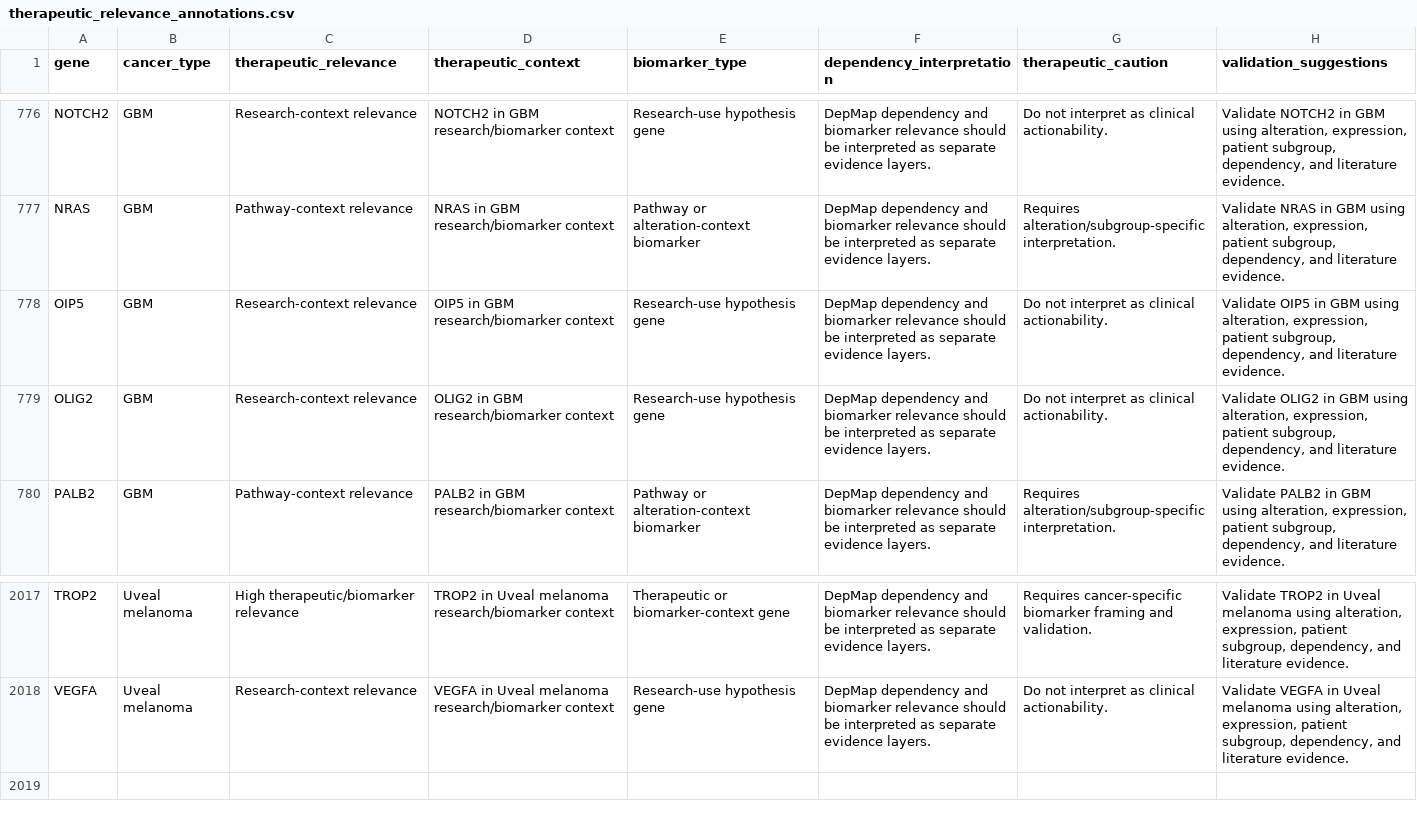
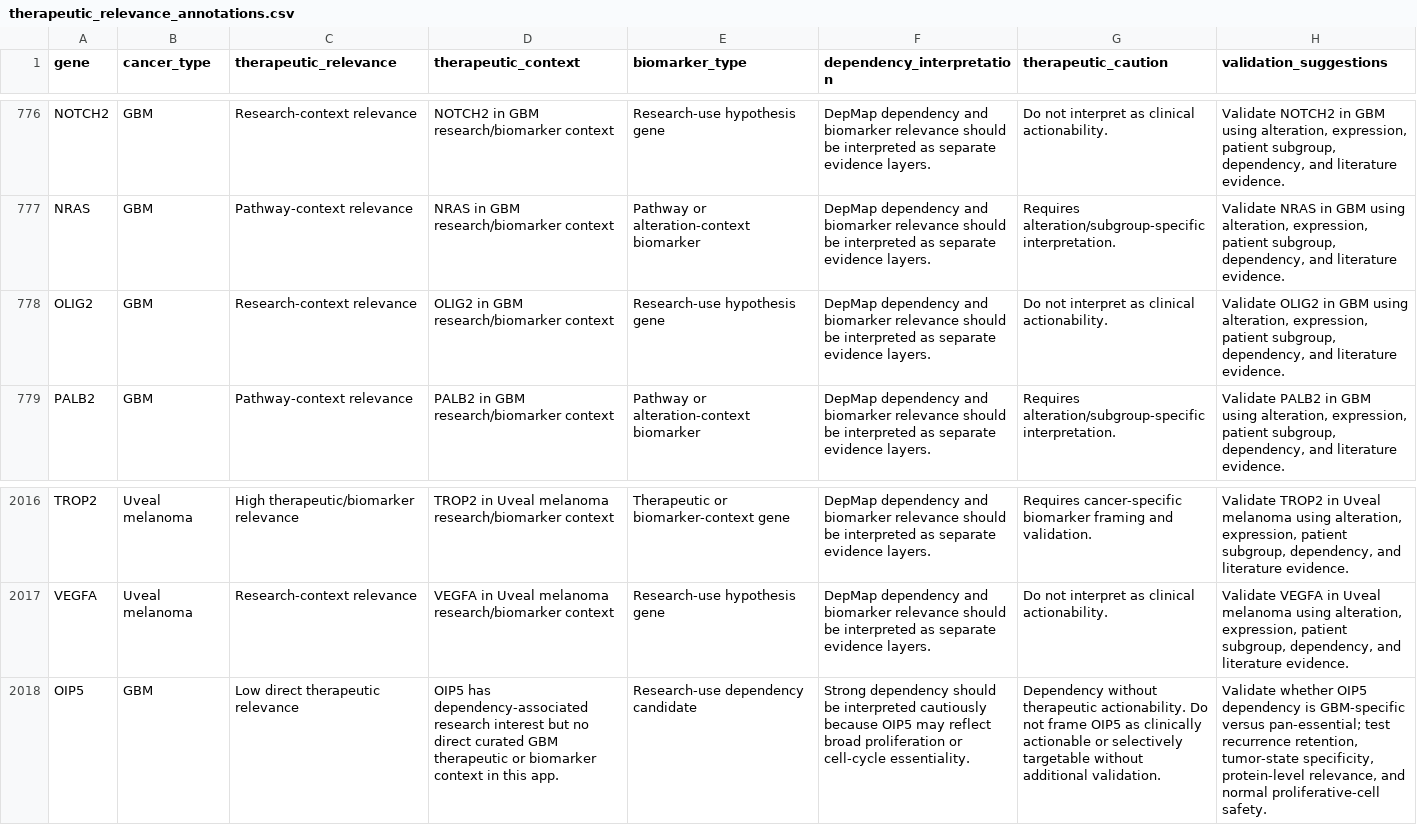
Before and after one commit to anishsundargs/oncoevidence-auditor, a CSV file: data/config/therapeutic_relevance_annotations.csv, drawn as a sheet; only a part is shown, gaps mark what is left out; removed rows and columns are numbered as before the commit, all else as after; the diff names each change by its address in the sheet, - before the commit and + after, or states it on an @@ line.

Commit message:
Restore flagship OIP5 GBM annotations

```diff
--- a/data/config/therapeutic_relevance_annotations.csv
+++ b/data/config/therapeutic_relevance_annotations.csv
-row 778: OIP5 | GBM | Research-context relevance | OIP5 in GBM research/biomarker context | Research-use hypothesis gene | DepMap dependency and biomarker relevance should be interpreted as separate evidence layers. | Do not interpret as clinical actionability. | Validate OIP5 in GBM using alteration, expression, patient subgroup, dependency, and literature evidence.
+row 2018: OIP5 | GBM | Low direct therapeutic relevance | OIP5 has dependency-associated research interest but no direct curated GBM therapeutic or biomarker context in this app. | Research-use dependency candidate | Strong dependency should be interpreted cautiously because OIP5 may reflect broad proliferation or cell-cycle essentiality. | Dependency without therapeutic actionability. Do not frame OIP5 as clinically actionable or selectively targetable without additional validation. | Validate whether OIP5 dependency is GBM-specific versus pan-essential; test recurrence retention, tumor-state specificity, protein-level relevance, and normal proliferative-cell safety.
```
Also changed, not shown: data/config/gene_role_annotations.csv, data/config/pathway_function_annotations.csv, 5 other files.
